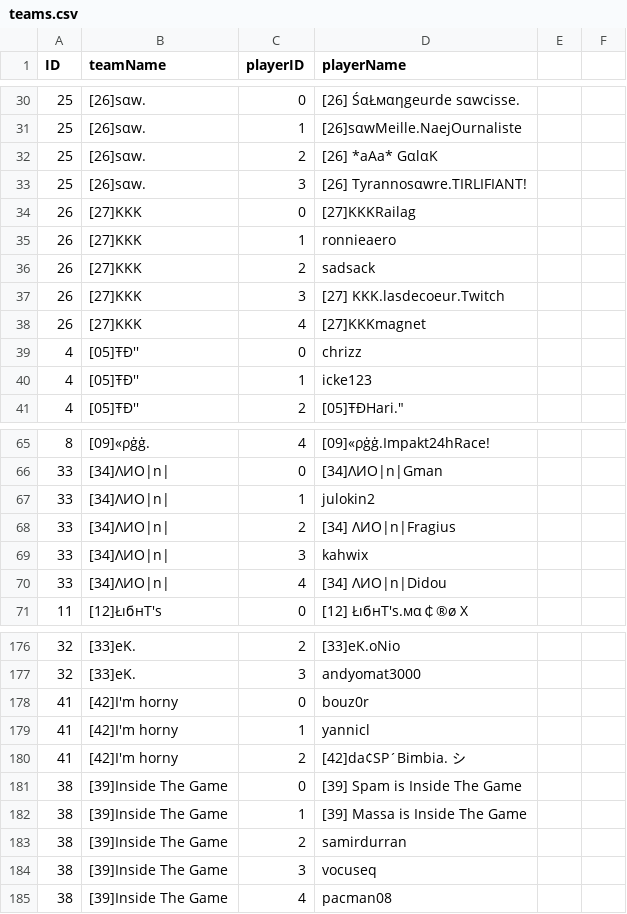
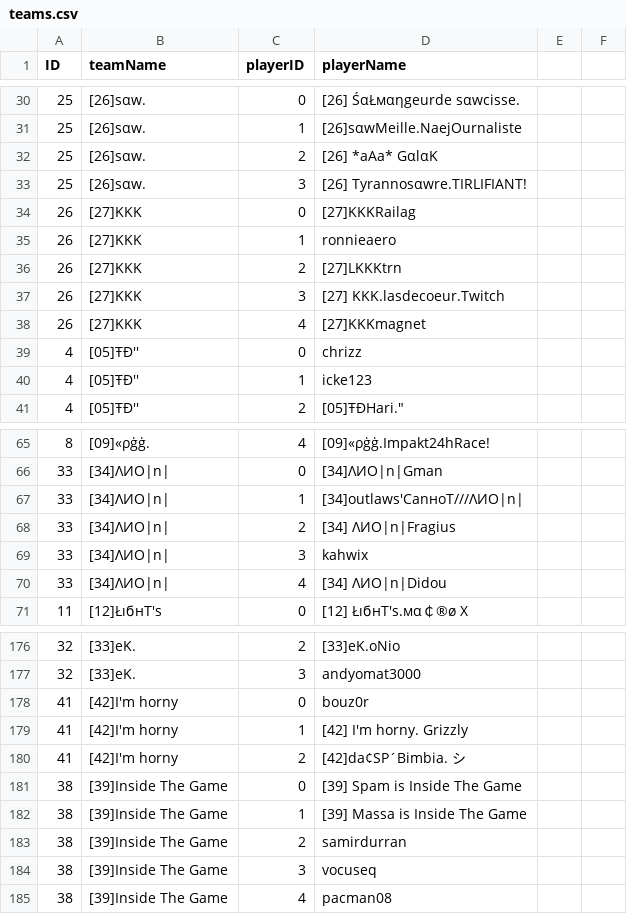
Before and after one commit to flobrm/flobrm.github.io, a CSV file: dde24stats/teams.csv, drawn as a sheet; only a part is shown, gaps mark what is left out.

Commit message:
more data

```diff
--- a/dde24stats/teams.csv
+++ b/dde24stats/teams.csv
@@ -35,3 +35,3 @@ ID,teamName,playerID,playerName
 26,"[27]KKK",1,"ronnieaero"
-26,"[27]KKK",2,"sadsack"
+26,"[27]KKK",2,"[27]LKKKtrn"
 26,"[27]KKK",3,"[27] KKK.lasdecoeur.Twitch"
@@ -66,3 +66,3 @@ ID,teamName,playerID,playerName
 33,"[34]ΛИO|n|",0,"[34]ΛИO|n|Gman"
-33,"[34]ΛИO|n|",1,"julokin2"
+33,"[34]ΛИO|n|",1,"[34]outlaws'CanноT///ΛИO|n|"
 33,"[34]ΛИO|n|",2,"[34] ΛИO|n|Fragius"
@@ -179,3 +179,3 @@ ID,teamName,playerID,playerName
 41,"[42]I'm horny",0,"bouz0r"
-41,"[42]I'm horny",1,"yannicl"
+41,"[42]I'm horny",1," [42] I'm horny. Grizzly"
 41,"[42]I'm horny",2,"[42]da¢SP´Bimbia. シ"
```
Also changed, not shown: 2 other files.
